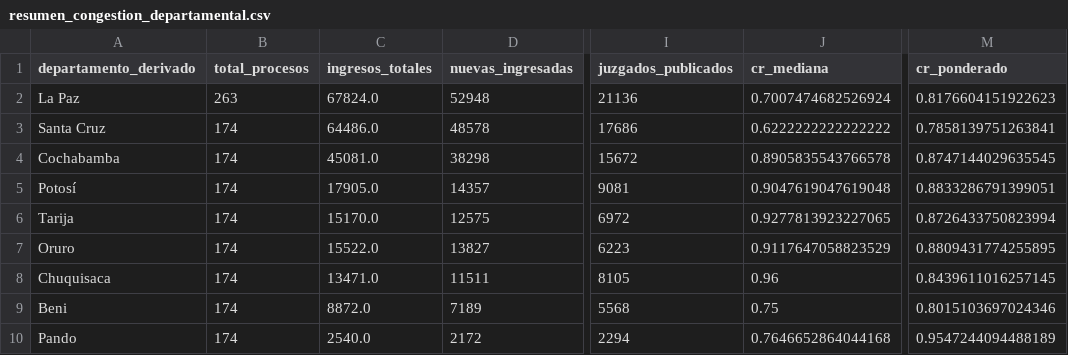
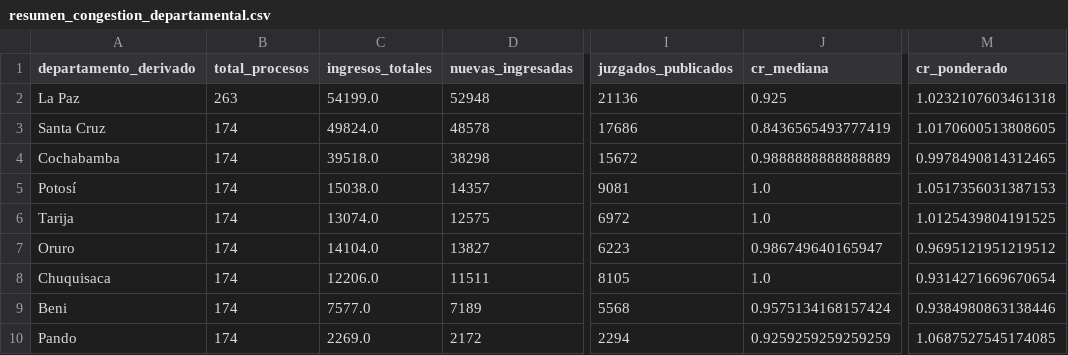
Before and after one commit to krilinxito/congestion-judicial-bolivia, a CSV file: reports/tables/resumen_congestion_departamental.csv, drawn as a sheet; only a part is shown, gaps mark what is left out; the diff names each change by its address in the sheet, - before the commit and + after, or states it on an @@ line.

```diff
--- a/reports/tables/resumen_congestion_departamental.csv
+++ b/reports/tables/resumen_congestion_departamental.csv
-C2 (ingresos_totales): 67824.0
+C2 (ingresos_totales): 54199.0
-J2 (cr_mediana): 0.7007474682526924
+J2 (cr_mediana): 0.925
-M2 (cr_ponderado): 0.8176604151922623
+M2 (cr_ponderado): 1.0232107603461318
-C3 (ingresos_totales): 64486.0
+C3 (ingresos_totales): 49824.0
-J3 (cr_mediana): 0.6222222222222222
+J3 (cr_mediana): 0.8436565493777419
-M3 (cr_ponderado): 0.7858139751263841
+M3 (cr_ponderado): 1.0170600513808605
-C4 (ingresos_totales): 45081.0
+C4 (ingresos_totales): 39518.0
-J4 (cr_mediana): 0.8905835543766578
+J4 (cr_mediana): 0.9888888888888889
-M4 (cr_ponderado): 0.8747144029635545
+M4 (cr_ponderado): 0.9978490814312465
-C5 (ingresos_totales): 17905.0
+C5 (ingresos_totales): 15038.0
-J5 (cr_mediana): 0.9047619047619048
+J5 (cr_mediana): 1.0
-M5 (cr_ponderado): 0.8833286791399051
+M5 (cr_ponderado): 1.0517356031387153
-C6 (ingresos_totales): 15170.0
+C6 (ingresos_totales): 13074.0
-J6 (cr_mediana): 0.9277813923227065
+J6 (cr_mediana): 1.0
-M6 (cr_ponderado): 0.8726433750823994
+M6 (cr_ponderado): 1.0125439804191525
-C7 (ingresos_totales): 15522.0
+C7 (ingresos_totales): 14104.0
-J7 (cr_mediana): 0.9117647058823529
+J7 (cr_mediana): 0.986749640165947
-M7 (cr_ponderado): 0.8809431774255895
+M7 (cr_ponderado): 0.9695121951219512
-C8 (ingresos_totales): 13471.0
+C8 (ingresos_totales): 12206.0
-J8 (cr_mediana): 0.96
+J8 (cr_mediana): 1.0
-M8 (cr_ponderado): 0.8439611016257145
+M8 (cr_ponderado): 0.9314271669670654
-C9 (ingresos_totales): 8872.0
+C9 (ingresos_totales): 7577.0
-J9 (cr_mediana): 0.75
+J9 (cr_mediana): 0.9575134168157424
-M9 (cr_ponderado): 0.8015103697024346
+M9 (cr_ponderado): 0.9384980863138446
-C10 (ingresos_totales): 2540.0
+C10 (ingresos_totales): 2269.0
-J10 (cr_mediana): 0.7646652864044168
+J10 (cr_mediana): 0.9259259259259259
-M10 (cr_ponderado): 0.9547244094488189
+M10 (cr_ponderado): 1.0687527545174085
```
Also changed, not shown: data/curated/eda/resumen_indicadores_materia.csv, reports/tables/resumen_congestion_ambito.csv, 12 other files.
